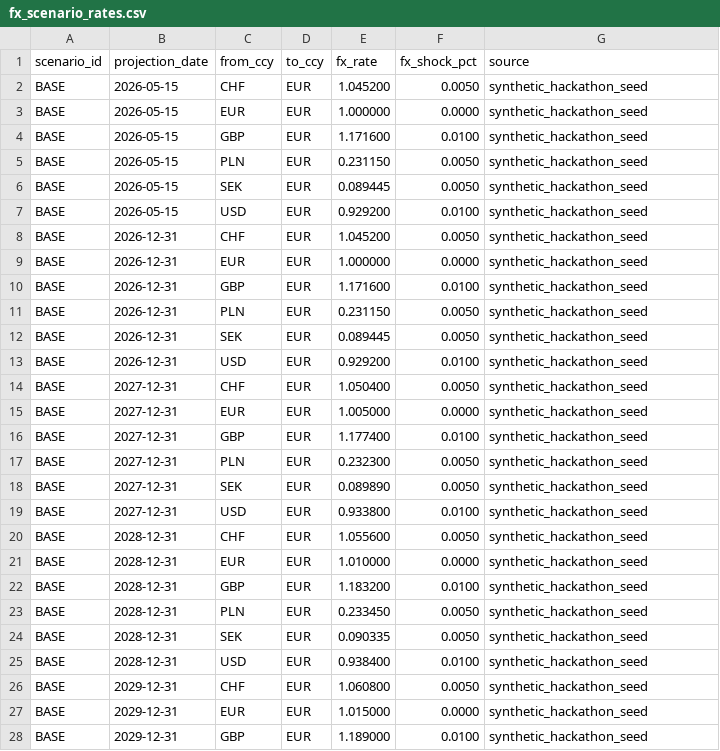
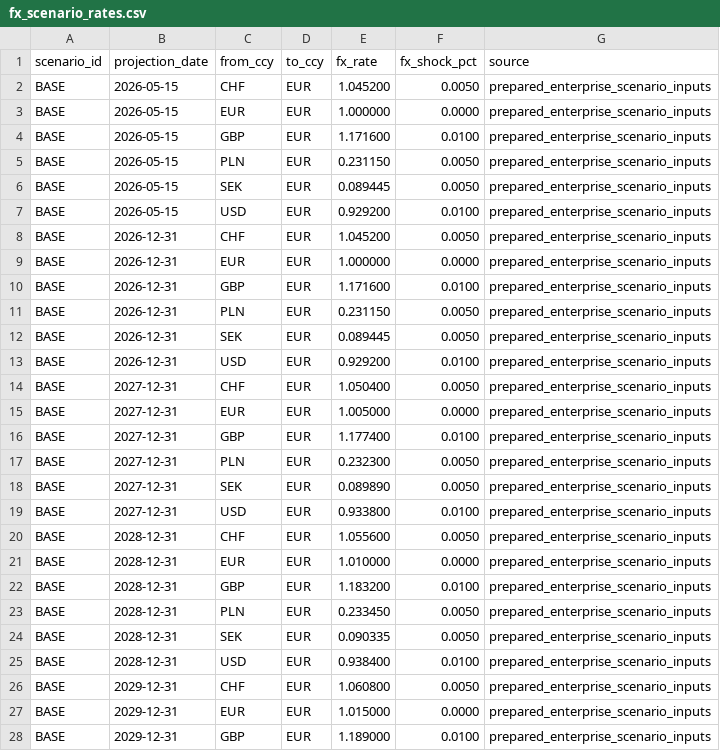
Before and after one commit to satanisz/rwa-steering, a CSV file: src/rwa_steering/generated_inputs/fx_scenario_rates.csv, drawn as a sheet; only a part is shown; the diff covers the shown part only.

Commit message:
Enterprise dashboard cleanup and input package refresh

```diff
--- a/src/rwa_steering/generated_inputs/fx_scenario_rates.csv
+++ b/src/rwa_steering/generated_inputs/fx_scenario_rates.csv
@@ -1,28 +1,28 @@
 scenario_id,projection_date,from_ccy,to_ccy,fx_rate,fx_shock_pct,source
-BASE,2026-05-15,CHF,EUR,1.045200,0.0050,synthetic_hackathon_seed
-BASE,2026-05-15,EUR,EUR,1.000000,0.0000,synthetic_hackathon_seed
-BASE,2026-05-15,GBP,EUR,1.171600,0.0100,synthetic_hackathon_seed
-BASE,2026-05-15,PLN,EUR,0.231150,0.0050,synthetic_hackathon_seed
-BASE,2026-05-15,SEK,EUR,0.089445,0.0050,synthetic_hackathon_seed
-BASE,2026-05-15,USD,EUR,0.929200,0.0100,synthetic_hackathon_seed
-BASE,2026-12-31,CHF,EUR,1.045200,0.0050,synthetic_hackathon_seed
-BASE,2026-12-31,EUR,EUR,1.000000,0.0000,synthetic_hackathon_seed
-BASE,2026-12-31,GBP,EUR,1.171600,0.0100,synthetic_hackathon_seed
-BASE,2026-12-31,PLN,EUR,0.231150,0.0050,synthetic_hackathon_seed
-BASE,2026-12-31,SEK,EUR,0.089445,0.0050,synthetic_hackathon_seed
-BASE,2026-12-31,USD,EUR,0.929200,0.0100,synthetic_hackathon_seed
-BASE,2027-12-31,CHF,EUR,1.050400,0.0050,synthetic_hackathon_seed
-BASE,2027-12-31,EUR,EUR,1.005000,0.0000,synthetic_hackathon_seed
-BASE,2027-12-31,GBP,EUR,1.177400,0.0100,synthetic_hackathon_seed
-BASE,2027-12-31,PLN,EUR,0.232300,0.0050,synthetic_hackathon_seed
-BASE,2027-12-31,SEK,EUR,0.089890,0.0050,synthetic_hackathon_seed
-BASE,2027-12-31,USD,EUR,0.933800,0.0100,synthetic_hackathon_seed
-BASE,2028-12-31,CHF,EUR,1.055600,0.0050,synthetic_hackathon_seed
-BASE,2028-12-31,EUR,EUR,1.010000,0.0000,synthetic_hackathon_seed
-BASE,2028-12-31,GBP,EUR,1.183200,0.0100,synthetic_hackathon_seed
-BASE,2028-12-31,PLN,EUR,0.233450,0.0050,synthetic_hackathon_seed
-BASE,2028-12-31,SEK,EUR,0.090335,0.0050,synthetic_hackathon_seed
-BASE,2028-12-31,USD,EUR,0.938400,0.0100,synthetic_hackathon_seed
-BASE,2029-12-31,CHF,EUR,1.060800,0.0050,synthetic_hackathon_seed
-BASE,2029-12-31,EUR,EUR,1.015000,0.0000,synthetic_hackathon_seed
-BASE,2029-12-31,GBP,EUR,1.189000,0.0100,synthetic_hackathon_seed
+BASE,2026-05-15,CHF,EUR,1.045200,0.0050,prepared_enterprise_scenario_inputs
+BASE,2026-05-15,EUR,EUR,1.000000,0.0000,prepared_enterprise_scenario_inputs
+BASE,2026-05-15,GBP,EUR,1.171600,0.0100,prepared_enterprise_scenario_inputs
+BASE,2026-05-15,PLN,EUR,0.231150,0.0050,prepared_enterprise_scenario_inputs
+BASE,2026-05-15,SEK,EUR,0.089445,0.0050,prepared_enterprise_scenario_inputs
+BASE,2026-05-15,USD,EUR,0.929200,0.0100,prepared_enterprise_scenario_inputs
+BASE,2026-12-31,CHF,EUR,1.045200,0.0050,prepared_enterprise_scenario_inputs
+BASE,2026-12-31,EUR,EUR,1.000000,0.0000,prepared_enterprise_scenario_inputs
+BASE,2026-12-31,GBP,EUR,1.171600,0.0100,prepared_enterprise_scenario_inputs
+BASE,2026-12-31,PLN,EUR,0.231150,0.0050,prepared_enterprise_scenario_inputs
+BASE,2026-12-31,SEK,EUR,0.089445,0.0050,prepared_enterprise_scenario_inputs
+BASE,2026-12-31,USD,EUR,0.929200,0.0100,prepared_enterprise_scenario_inputs
+BASE,2027-12-31,CHF,EUR,1.050400,0.0050,prepared_enterprise_scenario_inputs
+BASE,2027-12-31,EUR,EUR,1.005000,0.0000,prepared_enterprise_scenario_inputs
+BASE,2027-12-31,GBP,EUR,1.177400,0.0100,prepared_enterprise_scenario_inputs
+BASE,2027-12-31,PLN,EUR,0.232300,0.0050,prepared_enterprise_scenario_inputs
+BASE,2027-12-31,SEK,EUR,0.089890,0.0050,prepared_enterprise_scenario_inputs
+BASE,2027-12-31,USD,EUR,0.933800,0.0100,prepared_enterprise_scenario_inputs
+BASE,2028-12-31,CHF,EUR,1.055600,0.0050,prepared_enterprise_scenario_inputs
+BASE,2028-12-31,EUR,EUR,1.010000,0.0000,prepared_enterprise_scenario_inputs
+BASE,2028-12-31,GBP,EUR,1.183200,0.0100,prepared_enterprise_scenario_inputs
+BASE,2028-12-31,PLN,EUR,0.233450,0.0050,prepared_enterprise_scenario_inputs
+BASE,2028-12-31,SEK,EUR,0.090335,0.0050,prepared_enterprise_scenario_inputs
+BASE,2028-12-31,USD,EUR,0.938400,0.0100,prepared_enterprise_scenario_inputs
+BASE,2029-12-31,CHF,EUR,1.060800,0.0050,prepared_enterprise_scenario_inputs
+BASE,2029-12-31,EUR,EUR,1.015000,0.0000,prepared_enterprise_scenario_inputs
+BASE,2029-12-31,GBP,EUR,1.189000,0.0100,prepared_enterprise_scenario_inputs
```
Also changed, not shown: 117 edited cells elsewhere in this file, src/rwa_steering/generated_inputs/cva_netting_sets.csv, src/rwa_steering/generated_inputs/operational_risk_business_indicators.csv, 37 other files.
